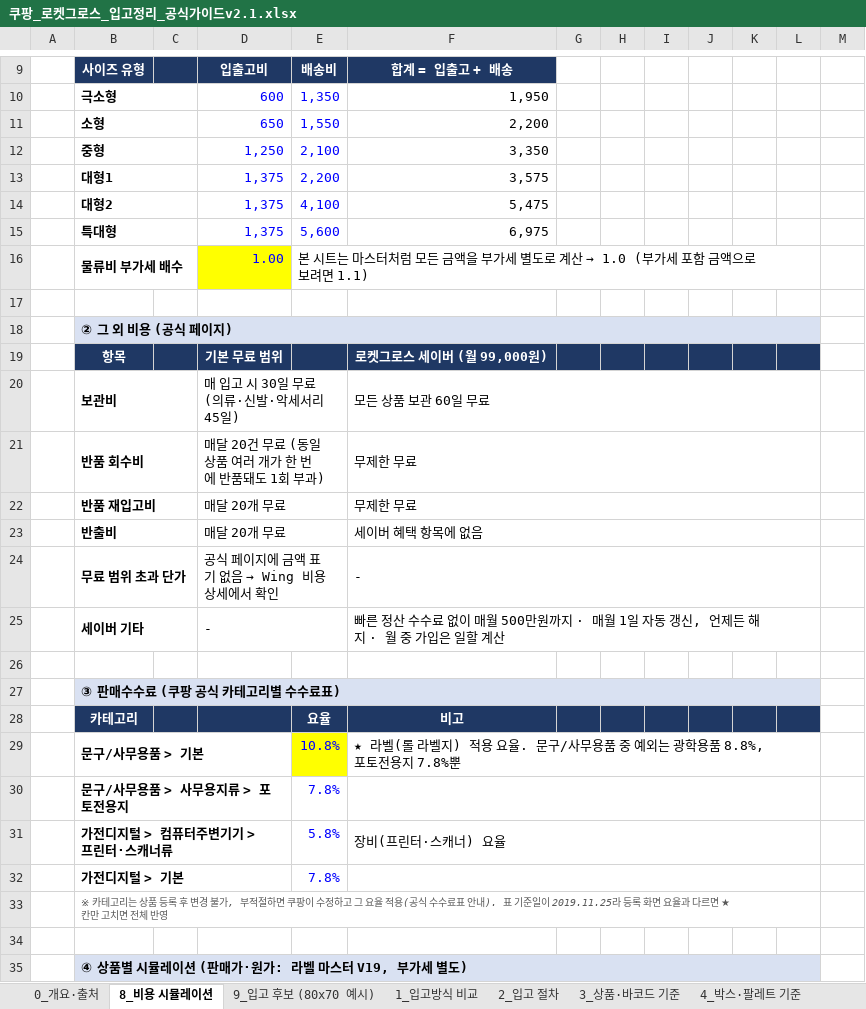
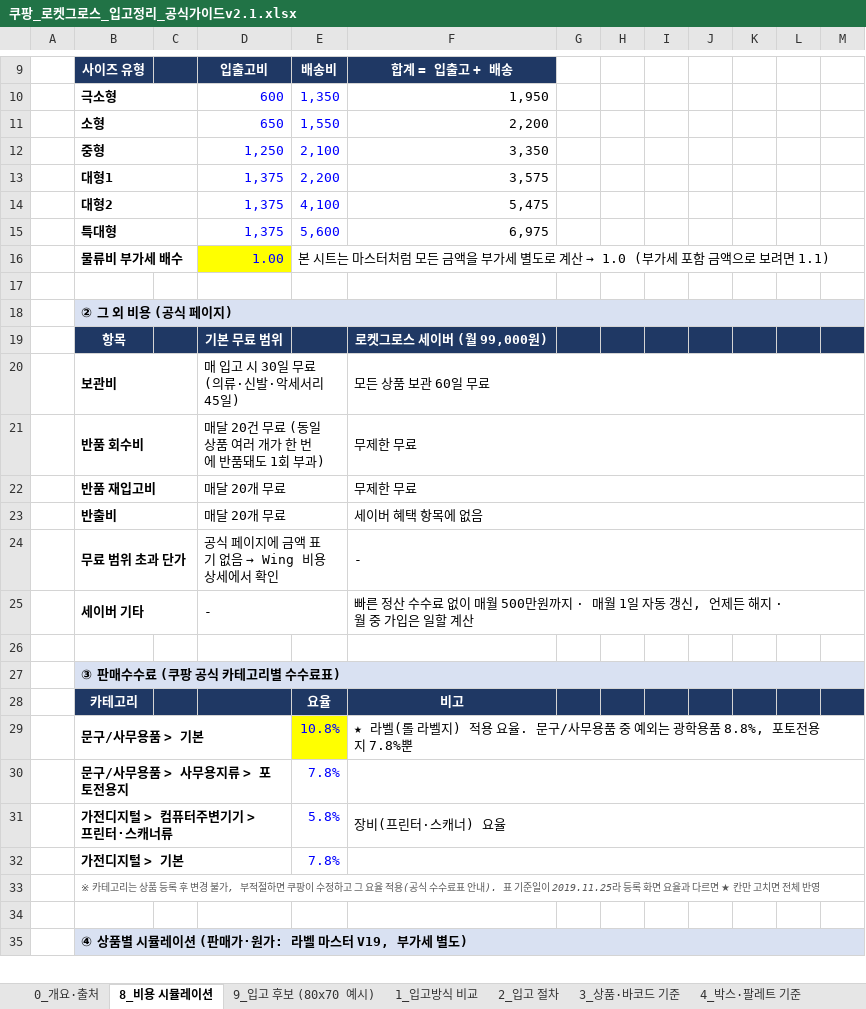
Before and after one commit to 24730060/-, an Excel workbook: 쿠팡_재고운영_2026.11/쿠팡_로켓그로스_입고정리_공식가이드v2.1.xlsx, sheet 8_비용 시뮬레이션, drawn as a sheet; only a part is shown, gaps mark what is left out; values as stored, in another font and other column widths than the file's, no borders; removed rows and columns are numbered as before the commit, all else as after; the diff covers the shown part only; the diff names each change by its address in the sheet, - before the commit and + after, or states it on an @@ line.

```diff
--- a/쿠팡_재고운영_2026.11/쿠팡_로켓그로스_입고정리_공식가이드v2.1.xlsx (sheet 8_비용 시뮬레이션)
+++ b/쿠팡_재고운영_2026.11/쿠팡_로켓그로스_입고정리_공식가이드v2.1.xlsx (sheet 8_비용 시뮬레이션)
-E16:L16 merged
+E16:M16 merged
-B18:L18 merged
+B18:M18 merged
-M19 fill: none
+M19 fill: #1F3864
-F20:L20 merged
+F20:M20 merged
-F21:L21 merged
+F21:M21 merged
-F22:L22 merged
+F22:M22 merged
-F23:L23 merged
+F23:M23 merged
-F24:L24 merged
+F24:M24 merged
-F25:L25 merged
+F25:M25 merged
-B27:L27 merged
+B27:M27 merged
-M28 fill: none
+M28 fill: #1F3864
-F29:L29 merged
+F29:M29 merged
-F30:L30 merged
+F30:M30 merged
-F31:L31 merged
+F31:M31 merged
-F32:L32 merged
+F32:M32 merged
-B33:L33 merged
+B33:M33 merged
-B35:L35 merged
+B35:M35 merged
```
Also changed, not shown: 4 added rows, 31 edited cells, cell formats and merged cells elsewhere in this sheet, sheet 9_입고 후보 (80x70 예시), sheet 6_비용 관련 조항+계산, sheet 0_개요·출처, formulas that keep their value.
